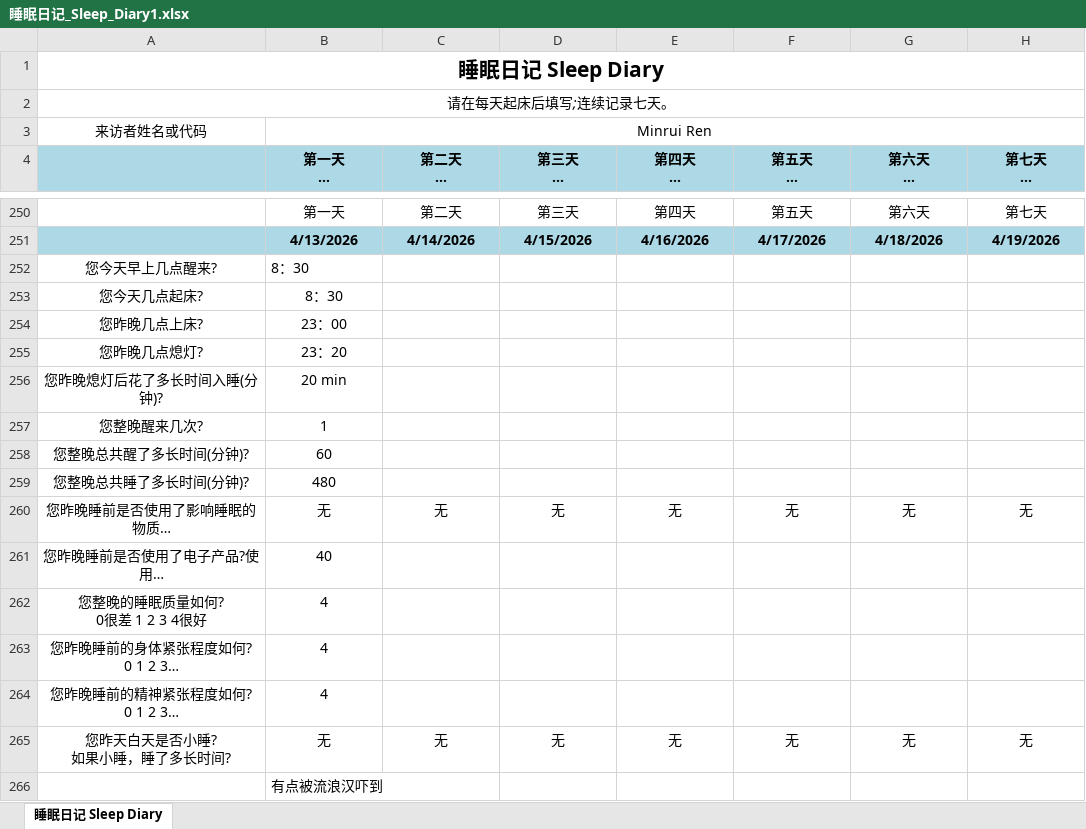
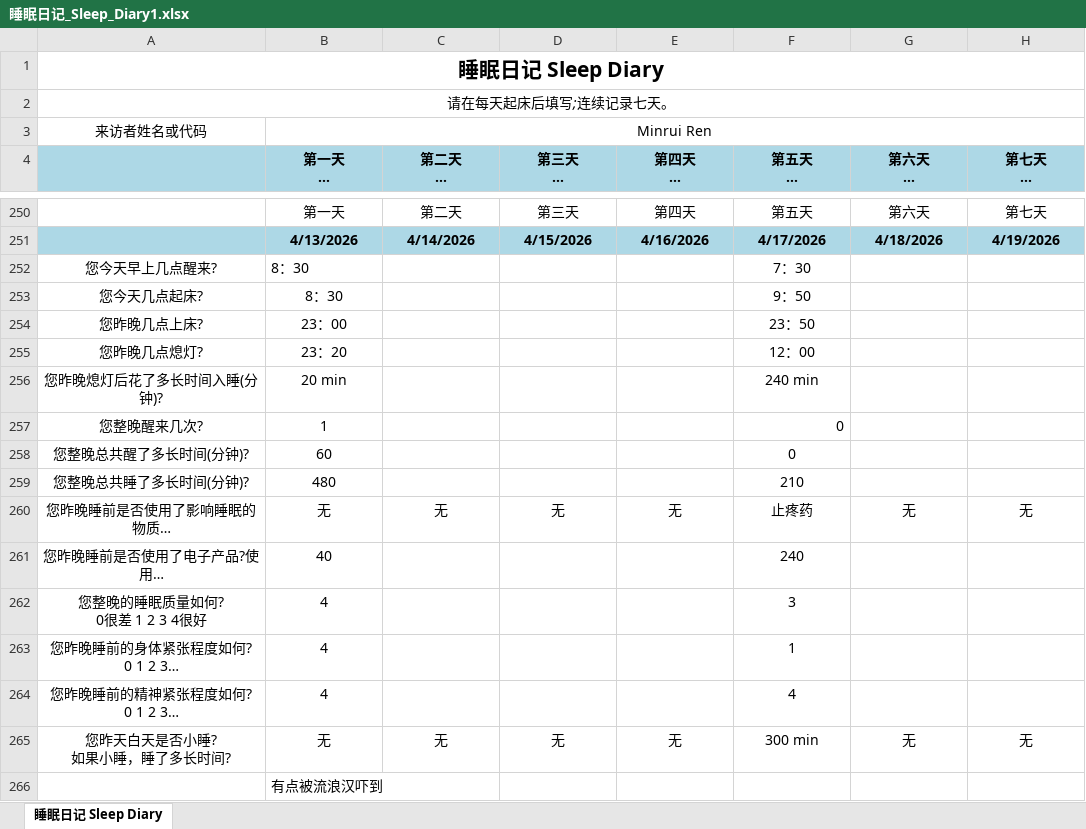
Before and after one commit to MinruiRen/My_like, an Excel workbook: 睡眠日记_Sleep_Diary1.xlsx, sheet 睡眠日记 Sleep Diary, drawn as a sheet; only a part is shown, gaps mark what is left out; long unchanged cells end in …; values as stored, in another font and other column widths than the file's, no borders; the diff names each change by its address in the sheet, - before the commit and + after, or states it on an @@ line.

```diff
--- a/睡眠日记_Sleep_Diary1.xlsx (sheet 睡眠日记 Sleep Diary)
+++ b/睡眠日记_Sleep_Diary1.xlsx (sheet 睡眠日记 Sleep Diary)
-F252 (第五天 日期:2025-11-26): (empty)
+F252 (第五天 日期:2025-11-26): 7：30
-F253 (第五天 日期:2025-11-26): (empty)
+F253 (第五天 日期:2025-11-26): 9：50
-F254 (第五天 日期:2025-11-26): (empty)
+F254 (第五天 日期:2025-11-26): 23：50
-F255 (第五天 日期:2025-11-26): (empty)
+F255 (第五天 日期:2025-11-26): 12：00
-F256 (第五天 日期:2025-11-26): (empty)
+F256 (第五天 日期:2025-11-26): 240 min
-F257:F258 (第五天 日期:2025-11-26): (empty)
+F257:F258 (第五天 日期:2025-11-26): 0
-F259 (第五天 日期:2025-11-26): (empty)
+F259 (第五天 日期:2025-11-26): 210
-F260 (第五天 日期:2025-11-26): 无
+F260 (第五天 日期:2025-11-26): 止疼药
-F261 (第五天 日期:2025-11-26): (empty)
+F261 (第五天 日期:2025-11-26): 240
-F262 (第五天 日期:2025-11-26): (empty)
+F262 (第五天 日期:2025-11-26): 3
-F263 (第五天 日期:2025-11-26): (empty)
+F263 (第五天 日期:2025-11-26): 1
-F264 (第五天 日期:2025-11-26): (empty)
+F264 (第五天 日期:2025-11-26): 4
-F265 (第五天 日期:2025-11-26): 无
+F265 (第五天 日期:2025-11-26): 300 min
```
Also changed, not shown: 4 other files.
